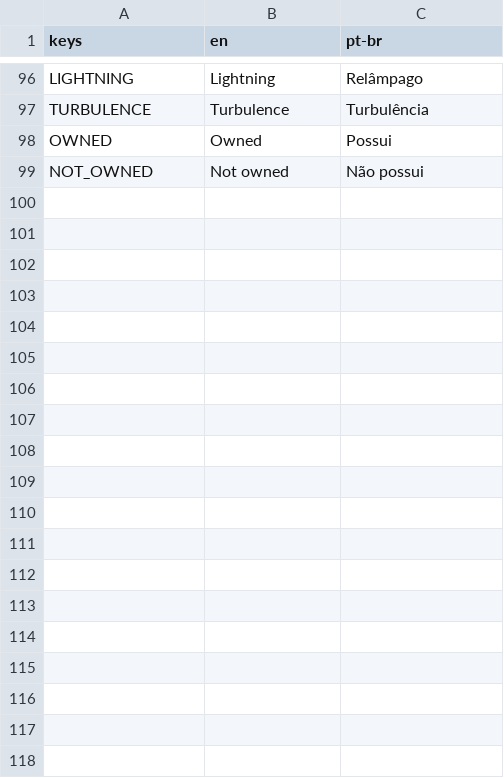
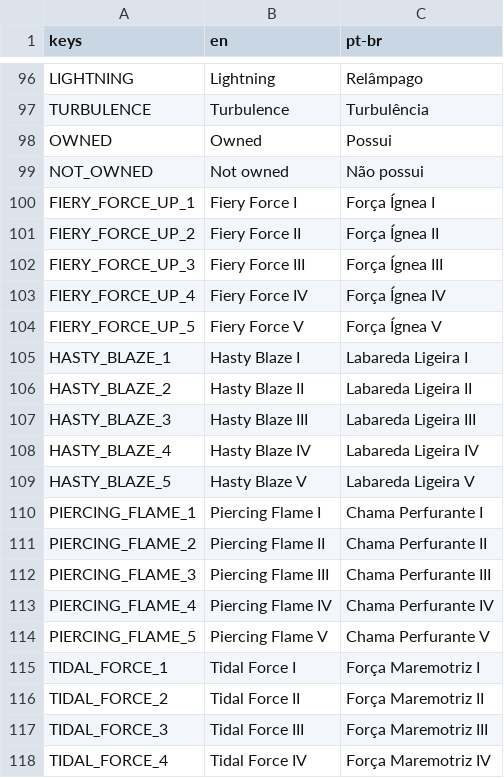
Before and after one commit to vega-star/lightkeepers, a CSV file: assets/lang/lightkeepers.csv, drawn as a sheet; only a part is shown, gaps mark what is left out; the diff covers the shown part only.

```diff
--- a/assets/lang/lightkeepers.csv
+++ b/assets/lang/lightkeepers.csv
@@ -99 +99,20 @@ OWNED,Owned,Possui
 NOT_OWNED,Not owned,Não possui
+FIERY_FORCE_UP_1,Fiery Force I,Força Ígnea I
+FIERY_FORCE_UP_2,Fiery Force II,Força Ígnea II
+FIERY_FORCE_UP_3,Fiery Force III,Força Ígnea III
+FIERY_FORCE_UP_4,Fiery Force IV,Força Ígnea IV
+FIERY_FORCE_UP_5,Fiery Force V,Força Ígnea V
+HASTY_BLAZE_1,Hasty Blaze I,Labareda Ligeira I
+HASTY_BLAZE_2,Hasty Blaze II,Labareda Ligeira II
+HASTY_BLAZE_3,Hasty Blaze III,Labareda Ligeira III
+HASTY_BLAZE_4,Hasty Blaze IV,Labareda Ligeira IV
+HASTY_BLAZE_5,Hasty Blaze V,Labareda Ligeira V
+PIERCING_FLAME_1,Piercing Flame I,Chama Perfurante I
+PIERCING_FLAME_2,Piercing Flame II,Chama Perfurante II
+PIERCING_FLAME_3,Piercing Flame III,Chama Perfurante III
+PIERCING_FLAME_4,Piercing Flame IV,Chama Perfurante IV
+PIERCING_FLAME_5,Piercing Flame V,Chama Perfurante V
+TIDAL_FORCE_1,Tidal Force I,Força Maremotriz I
+TIDAL_FORCE_2,Tidal Force II,Força Maremotriz II
+TIDAL_FORCE_3,Tidal Force III,Força Maremotriz III
+TIDAL_FORCE_4,Tidal Force IV,Força Maremotriz IV
```
Also changed, not shown: 41 added rows elsewhere in this file, 31 other files.
